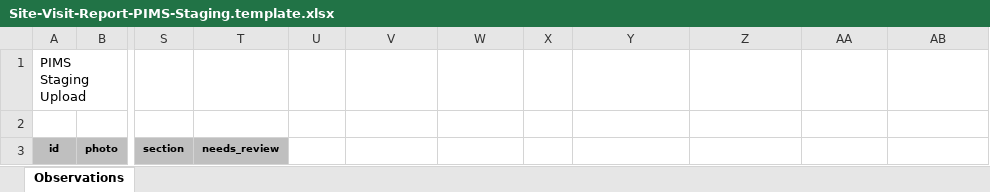
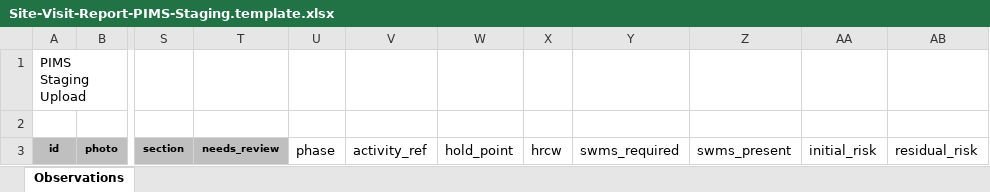
Before and after one commit to mcxl/gatekeeper, an Excel workbook: pims/templates/ssa/Site-Visit-Report-PIMS-Staging.template.xlsx, sheet Observations, drawn as a sheet; only a part is shown, gaps mark what is left out; values as stored, in another font and other column widths than the file's, no borders; the diff names each change by its address in the sheet, - before the commit and + after, or states it on an @@ line.

```diff
--- a/pims/templates/ssa/Site-Visit-Report-PIMS-Staging.template.xlsx (sheet Observations)
+++ b/pims/templates/ssa/Site-Visit-Report-PIMS-Staging.template.xlsx (sheet Observations)
-U3: (empty)
+U3: phase
-V3: (empty)
+V3: activity_ref
-W3: (empty)
+W3: hold_point
-X3: (empty)
+X3: hrcw
-Y3: (empty)
+Y3: swms_required
-Z3: (empty)
+Z3: swms_present
-AA3: (empty)
+AA3: initial_risk
-AB3: (empty)
+AB3: residual_risk
```
Also changed, not shown: 3 other files.
